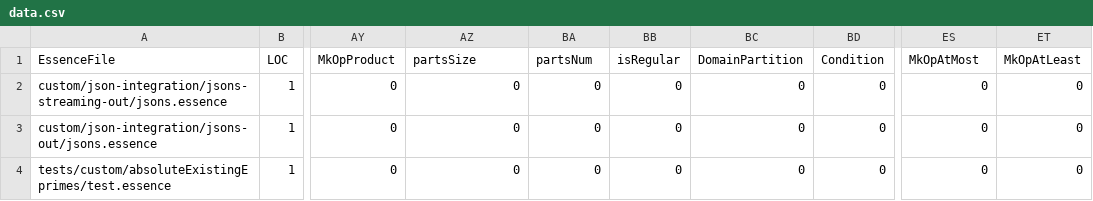
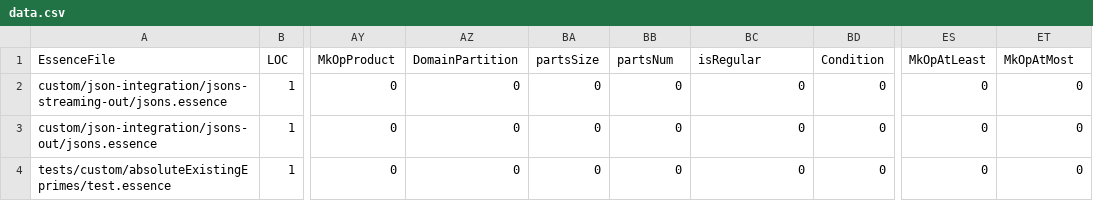
Before and after one commit to hecent/conjure-oxide, a CSV file: tools/essence-feature-usage-stats/data.csv, drawn as a sheet; only a part is shown, gaps mark what is left out; the diff names each change by its address in the sheet, - before the commit and + after, or states it on an @@ line.

Commit message:
Actions: Deploy the essence features usage table 🚀

```diff
--- a/tools/essence-feature-usage-stats/data.csv
+++ b/tools/essence-feature-usage-stats/data.csv
-AZ1: partsSize
+AZ1: DomainPartition
-BA1: partsNum
+BA1: partsSize
-BB1: isRegular
+BB1: partsNum
-BC1: DomainPartition
+BC1: isRegular
-ES1: MkOpAtMost
+ES1: MkOpAtLeast
-ET1: MkOpAtLeast
+ET1: MkOpAtMost
```
Also changed, not shown: 1 other file.
